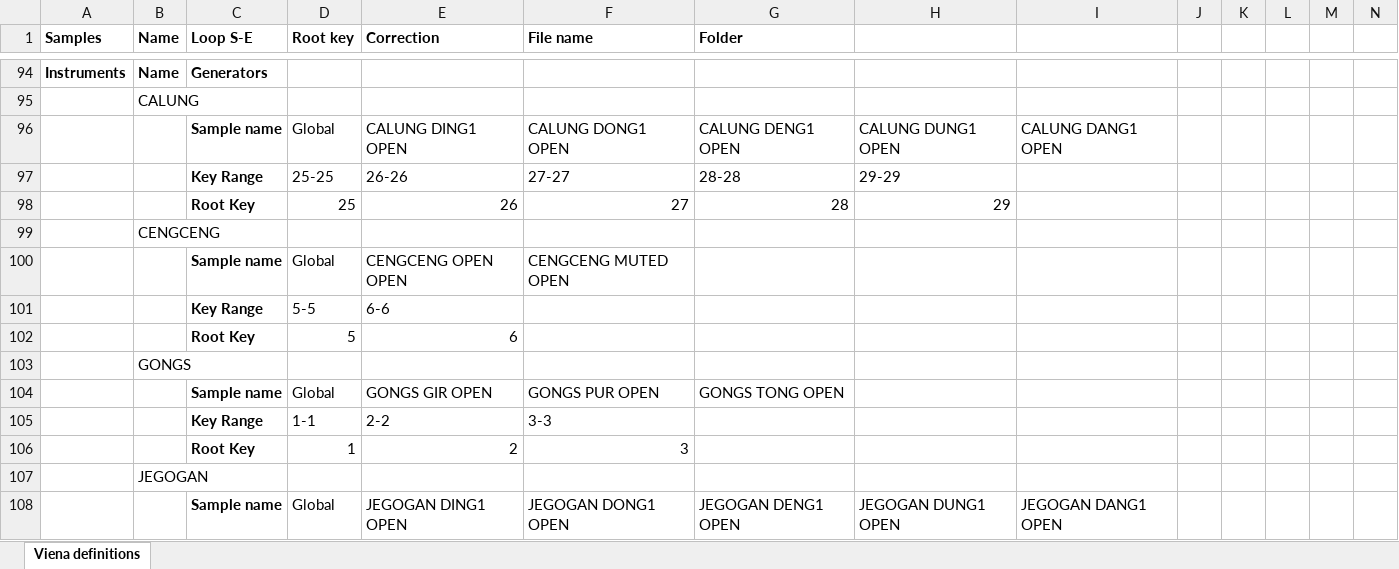
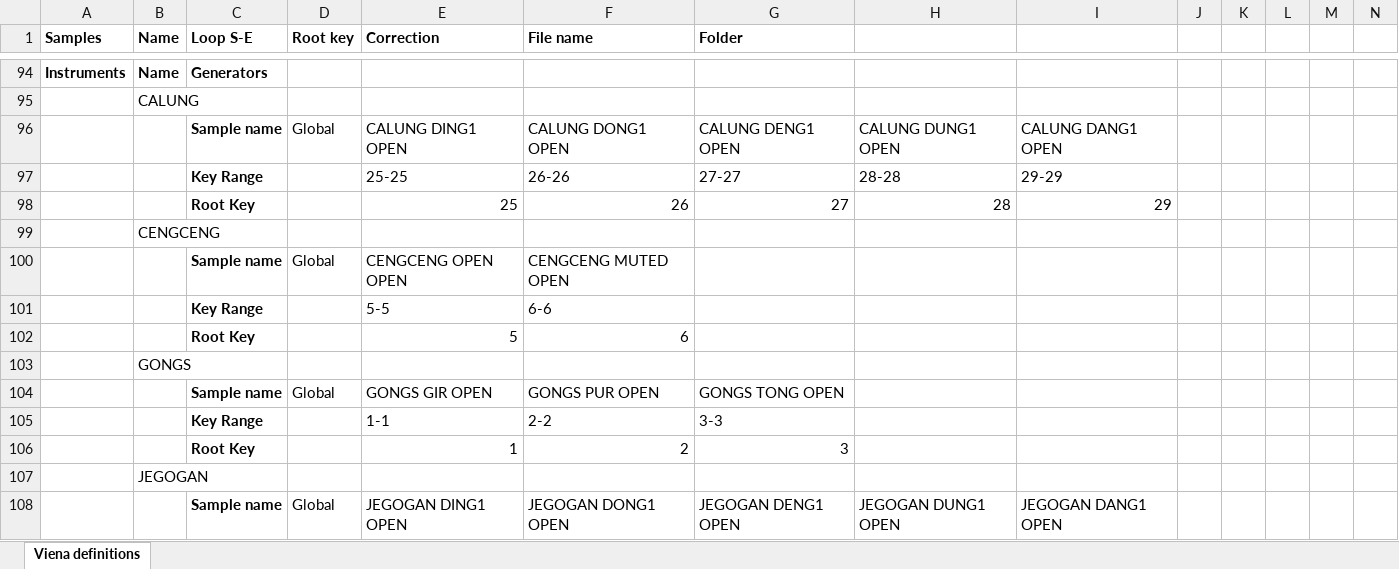
Before and after one commit to marcpaelinck/gamelan-notation, an Excel workbook: data/soundfont/viena_definitions_GONG_KEBYAR1.xlsx, sheet Viena definitions, drawn as a sheet; only a part is shown, gaps mark what is left out; values as stored, in another font and other column widths than the file's, no borders; removed rows and columns are numbered as before the commit, all else as after; rows hold the shown columns only; the diff covers the shown part only; the diff names each change by its address in the sheet, - before the commit and + after, or states it on an @@ line.

```diff
--- a/data/soundfont/viena_definitions_GONG_KEBYAR1.xlsx (sheet Viena definitions)
+++ b/data/soundfont/viena_definitions_GONG_KEBYAR1.xlsx (sheet Viena definitions)
-row 97:  |  | Key Range | 25-25 | 26-26 | 27-27 | 28-28 | 29-29
-row 98:  |  | Root Key | 25 | 26 | 27 | 28 | 29
+row 97:  |  | Key Range |  | 25-25 | 26-26 | 27-27 | 28-28 | 29-29
+row 98:  |  | Root Key |  | 25 | 26 | 27 | 28 | 29
-row 101:  |  | Key Range | 5-5 | 6-6
-row 102:  |  | Root Key | 5 | 6
+row 101:  |  | Key Range |  | 5-5 | 6-6
+row 102:  |  | Root Key |  | 5 | 6
-row 105:  |  | Key Range | 1-1 | 2-2 | 3-3
-row 106:  |  | Root Key | 1 | 2 | 3
+row 105:  |  | Key Range |  | 1-1 | 2-2 | 3-3
+row 106:  |  | Root Key |  | 1 | 2 | 3
```
Also changed, not shown: 15 added rows, 15 removed rows and 52 edited cells elsewhere in this sheet, 2 other files.
